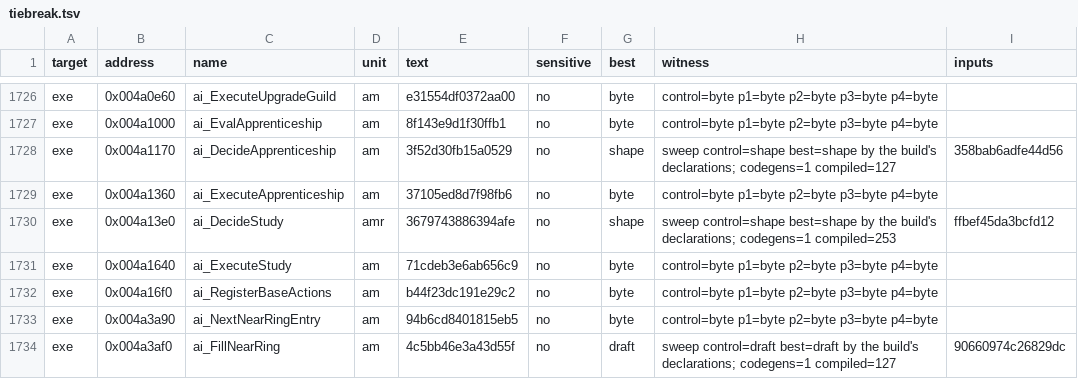
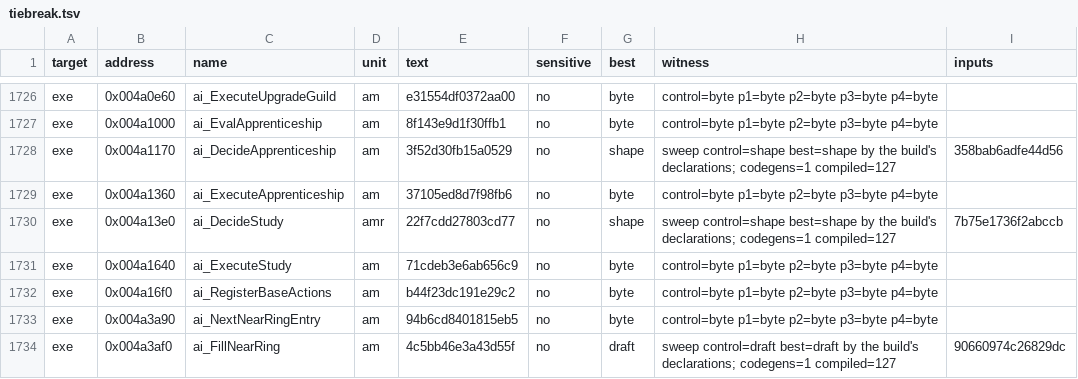
Before and after one commit to guildhaus/reguild, a TSV file: ledger/tiebreak.tsv, drawn as a sheet; only a part is shown, gaps mark what is left out.

```diff
--- a/ledger/tiebreak.tsv
+++ b/ledger/tiebreak.tsv
@@ -1729,3 +1729,3 @@ exe	0x004a1170	ai_DecideApprenticeship	am	3f52d30fb15a0529	no	shape	sweep contro
 exe	0x004a1360	ai_ExecuteApprenticeship	am	37105ed8d7f98fb6	no	byte	control=byte p1=byte p2=byte p3=byte p4=byte	
-exe	0x004a13e0	ai_DecideStudy	amr	3679743886394afe	no	shape	sweep control=shape best=shape by the build's declarations; codegens=1 compiled=253	ffbef45da3bcfd12
+exe	0x004a13e0	ai_DecideStudy	amr	22f7cdd27803cd77	no	shape	sweep control=shape best=shape by the build's declarations; codegens=1 compiled=127	7b75e1736f2abccb
 exe	0x004a1640	ai_ExecuteStudy	am	71cdeb3e6ab656c9	no	byte	control=byte p1=byte p2=byte p3=byte p4=byte	
```
Also changed, not shown: 3 other files.
